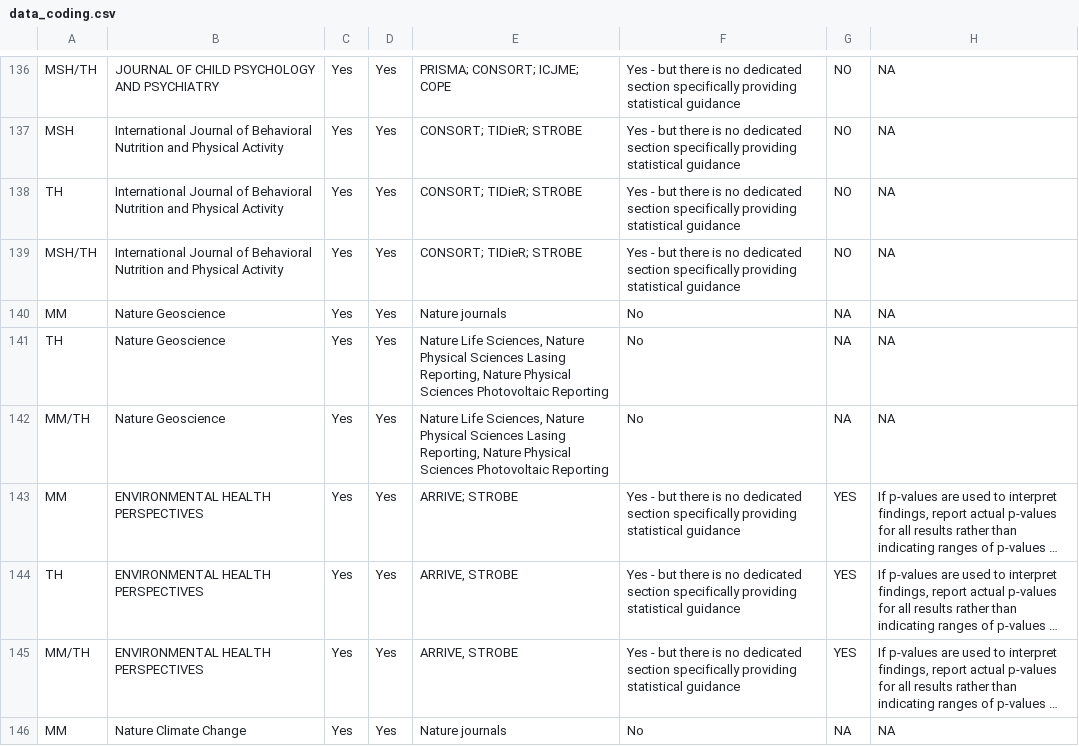
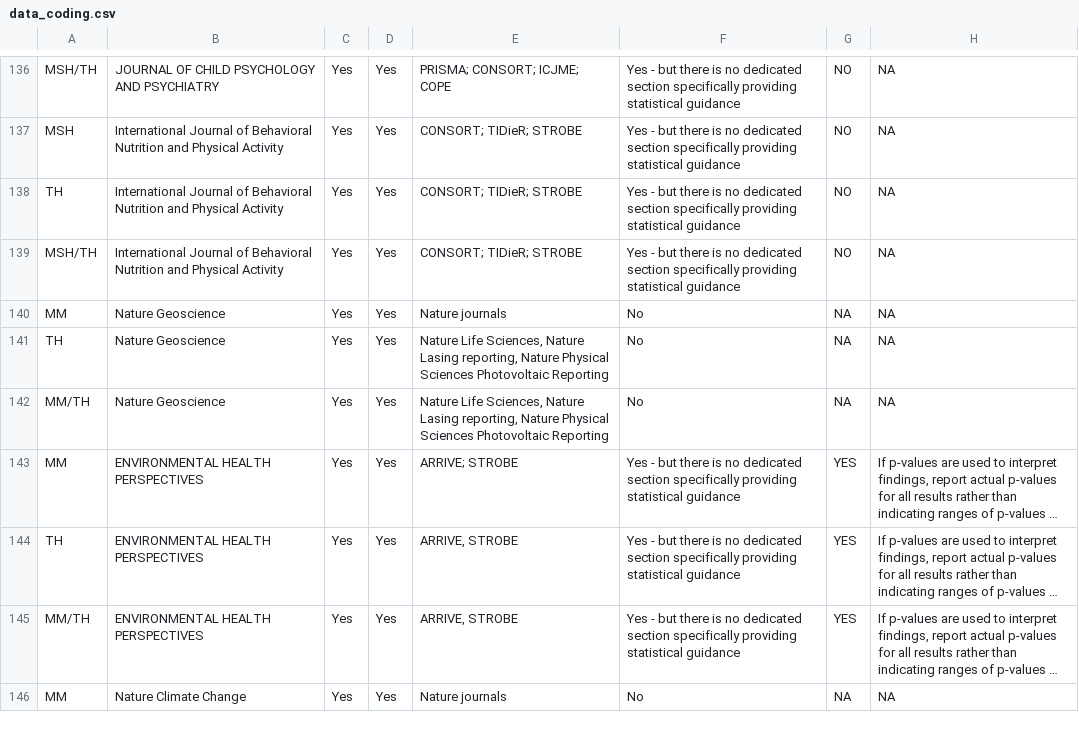
Before and after one commit to TomHardwicke/Journal-Statistical-Guidance-2019, a CSV file: data/primary/data_coding.csv, drawn as a sheet; only a part is shown, gaps mark what is left out; long unchanged cells end in …; the diff covers the shown part only; the diff names each change by its address in the sheet, - before the commit and + after, or states it on an @@ line.

Commit message:
homogenising publisher guidance
Converted "nature solar cells reporting" and "nature physical sciences photovoltaic reporting" to
Nature photovoltaic reporting". Converted "nature physical sciences lasing reporting" to
"Nature lasing reporting"

```diff
--- a/data/primary/data_coding.csv
+++ b/data/primary/data_coding.csv
-E141:E142: …Sciences, Nature Physical Sciences Lasing Reporting, Nature Physical…
+E141:E142: …Sciences, Nature Lasing reporting, Nature Physical…
```
Also changed, not shown: 59 edited cells elsewhere in this file, data/raw/Statistical guidance for authors coding form 2.0 (Responses) - Form Responses.csv.
